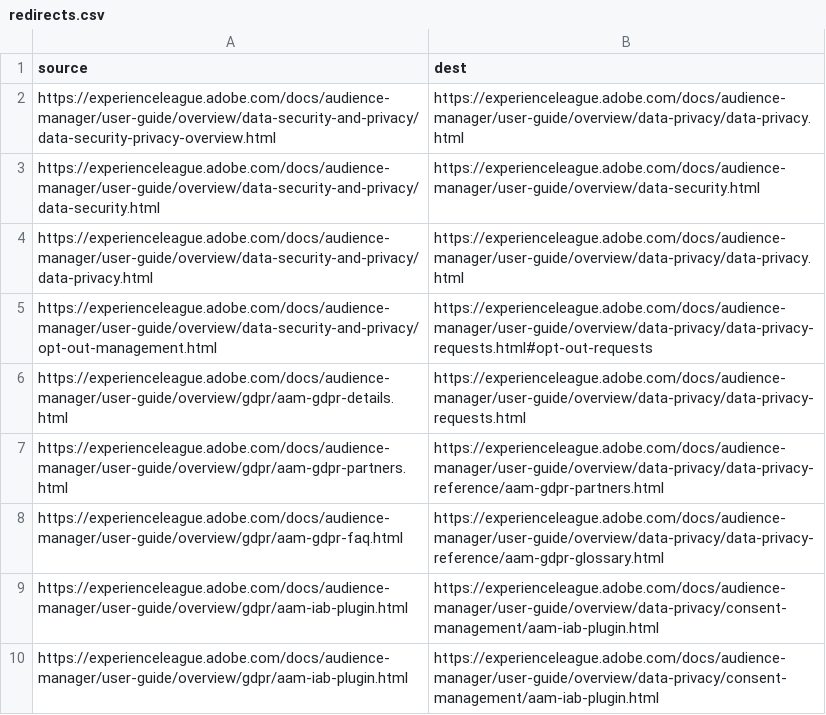
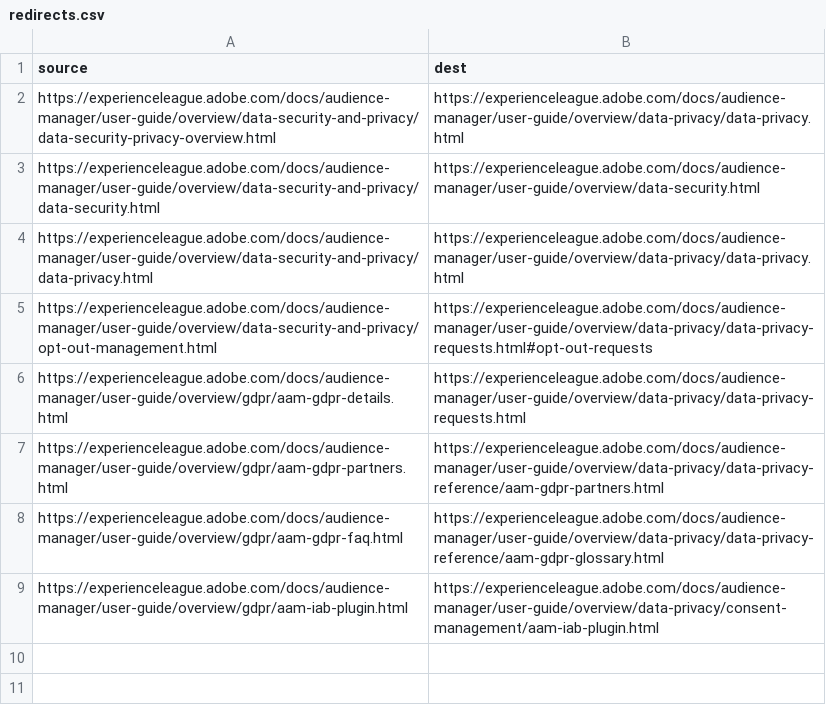
Before and after one commit to AdobeDocs/audience-manager.zh-Hans, a CSV file: redirects.csv, drawn as a sheet; the diff names each change by its address in the sheet, - before the commit and + after, or states it on an @@ line.

Commit message:
Updating Old File for core commit 00977b41cc43024e4cf24438aafe750a012edebd

```diff
--- a/redirects.csv
+++ b/redirects.csv
-row 10: https://experienceleague.adobe.com/docs/audience-manager/user-guide/overview/gdpr/aam-iab-plugin.html | https://experienceleague.adobe.com/docs/audience-manager/user-guide/overview/data-privacy/consent-management/aam-iab-plugin.html
```
